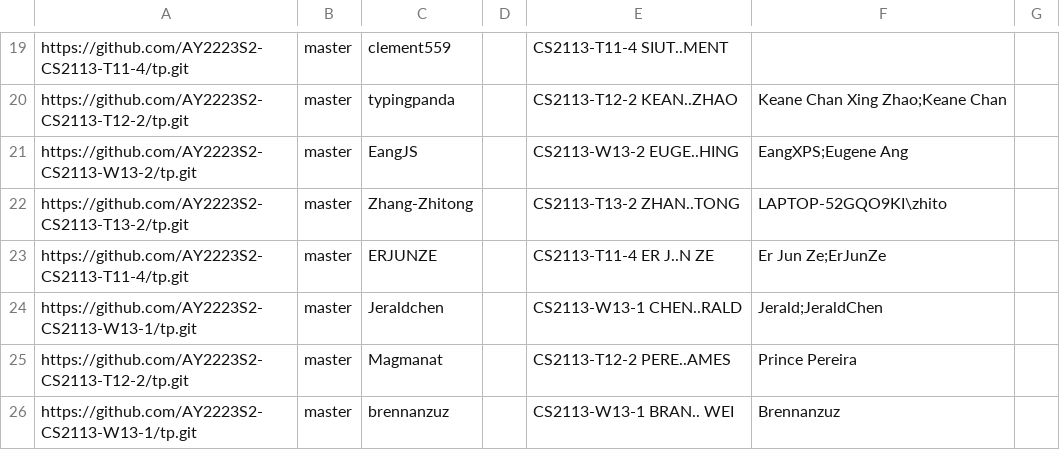
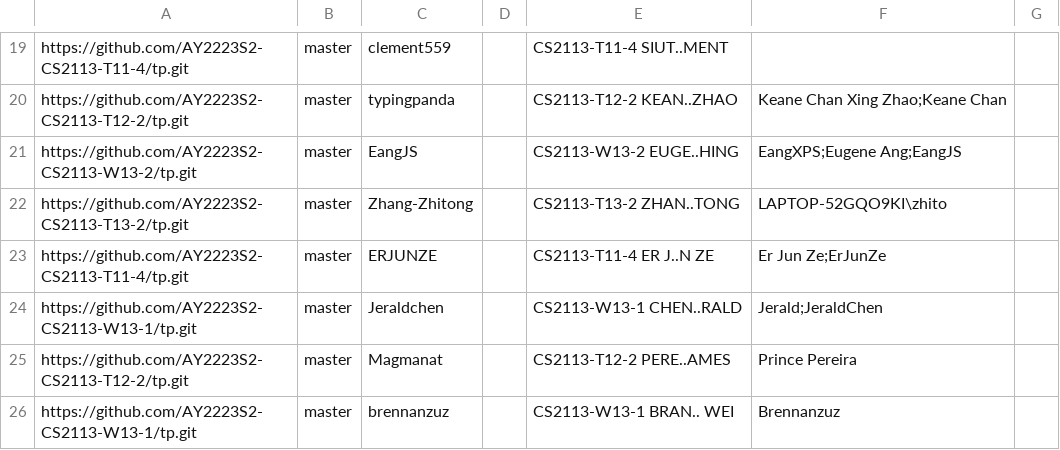
Before and after one commit to nus-cs2113-AY2223S2/tp-dashboard, a CSV file: configs/author-config.csv, drawn as a sheet; only a part is shown, gaps mark what is left out.

Commit message:
Update author-config.csv

```diff
--- a/configs/author-config.csv
+++ b/configs/author-config.csv
@@ -20,3 +20,3 @@ https://github.com/AY2223S2-CS2113-T11-4/tp.git,master,clement559,,CS2113-T11-4
 https://github.com/AY2223S2-CS2113-T12-2/tp.git,master,typingpanda,,CS2113-T12-2 KEAN..ZHAO,Keane Chan Xing Zhao;Keane Chan,
-https://github.com/AY2223S2-CS2113-W13-2/tp.git,master,EangJS,,CS2113-W13-2 EUGE..HING,EangXPS;Eugene Ang,
+https://github.com/AY2223S2-CS2113-W13-2/tp.git,master,EangJS,,CS2113-W13-2 EUGE..HING,EangXPS;Eugene Ang;EangJS,
 https://github.com/AY2223S2-CS2113-T13-2/tp.git,master,Zhang-Zhitong,,CS2113-T13-2 ZHAN..TONG,LAPTOP-52GQO9KI\zhito,
```
